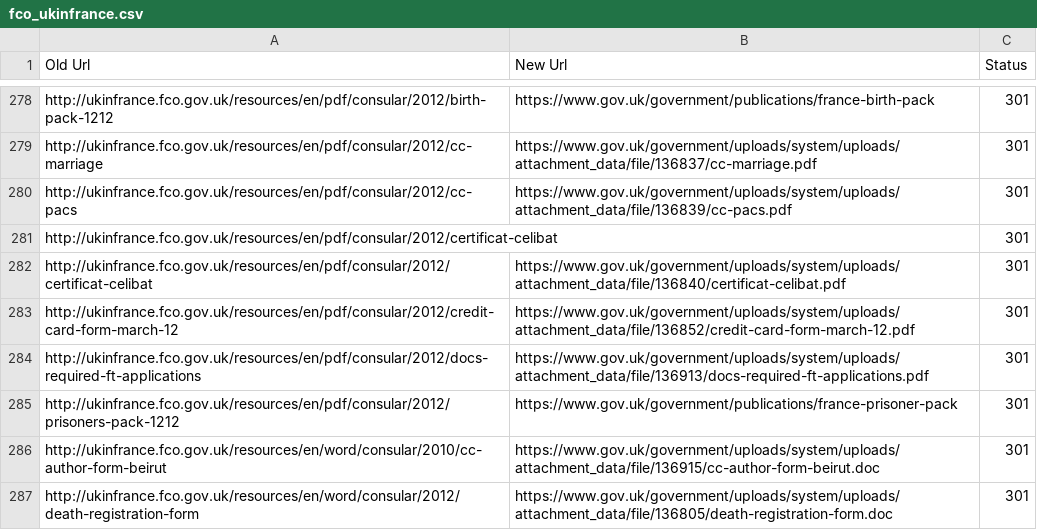
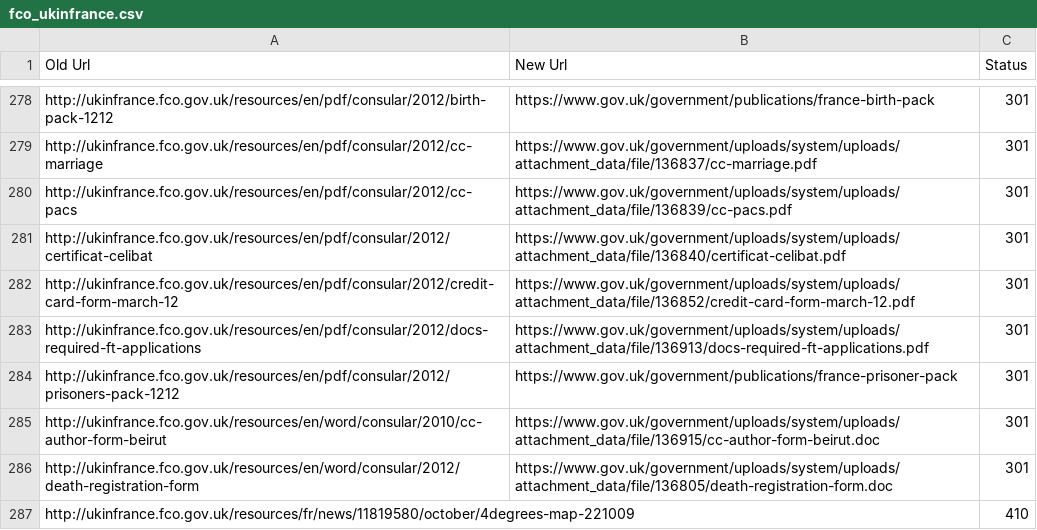
Before and after one commit to alphagov/transition-config, a CSV file: data/mappings/fco_ukinfrance.csv, drawn as a sheet; only a part is shown, gaps mark what is left out; the shorter side is filled out with more unchanged rows; the diff names each change by its address in the sheet, - before the commit and + after, or states it on an @@ line.

Commit message:
certificat-celibat

```diff
--- a/data/mappings/fco_ukinfrance.csv
+++ b/data/mappings/fco_ukinfrance.csv
-row 281: http://ukinfrance.fco.gov.uk/resources/en/pdf/consular/2012/certificat-celibat |  | 301
```
